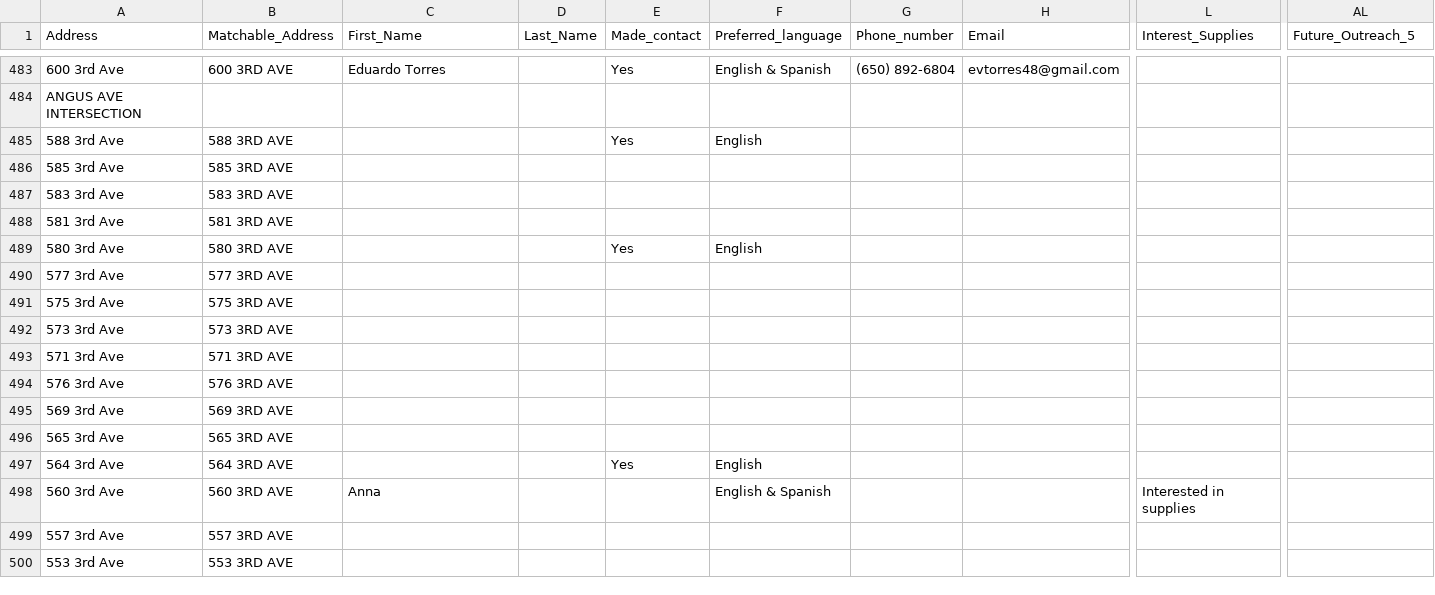
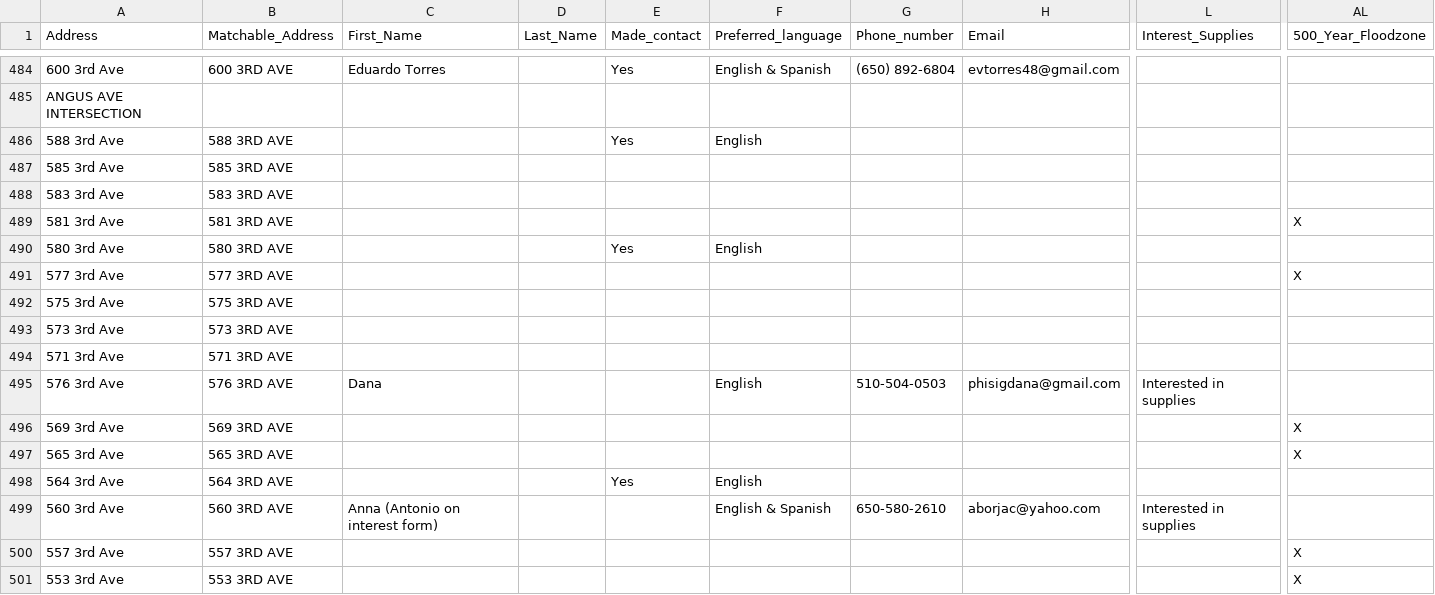
Before and after one commit to christianctc12/Belle-Aire-Live, a CSV file: Engagement in Belle Air_For_Map - MASTER.csv, drawn as a sheet; only a part is shown, gaps mark what is left out; addresses are those after the commit; the diff covers the shown part only; the diff names each change by its address in the sheet, - before the commit and + after, or states it on an @@ line.

Commit message:
Auto-update from Google Sheets

```diff
--- a/Engagement in Belle Air_For_Map - MASTER.csv
+++ b/Engagement in Belle Air_For_Map - MASTER.csv
-AL1: Future_Outreach_5
+AL1: 500_Year_Floodzone
-AL489 (500_Year_Floodzone): (empty)
+AL489 (500_Year_Floodzone): X
-AL491 (500_Year_Floodzone): (empty)
+AL491 (500_Year_Floodzone): X
-C495 (First_Name): (empty)
+C495 (First_Name): Dana
-F495 (Preferred_language): (empty)
+F495 (Preferred_language): English
-G495 (Phone_number): (empty)
+G495 (Phone_number): 510-504-0503
-H495 (Email): (empty)
+H495 (Email): phisigdana@gmail.com
-L495 (Interest_Supplies): (empty)
+L495 (Interest_Supplies): Interested in supplies
-AL496:AL497 (500_Year_Floodzone): (empty)
+AL496:AL497 (500_Year_Floodzone): X
-C499 (First_Name): Anna
+C499 (First_Name): Anna (Antonio on interest form)
-G499 (Phone_number): (empty)
+G499 (Phone_number): 650-580-2610
-H499 (Email): (empty)
+H499 (Email): aborjac@yahoo.com
-AL500:AL501 (500_Year_Floodzone): (empty)
+AL500:AL501 (500_Year_Floodzone): X
```
Also changed, not shown: 1 added row and 121 edited cells elsewhere in this file.
